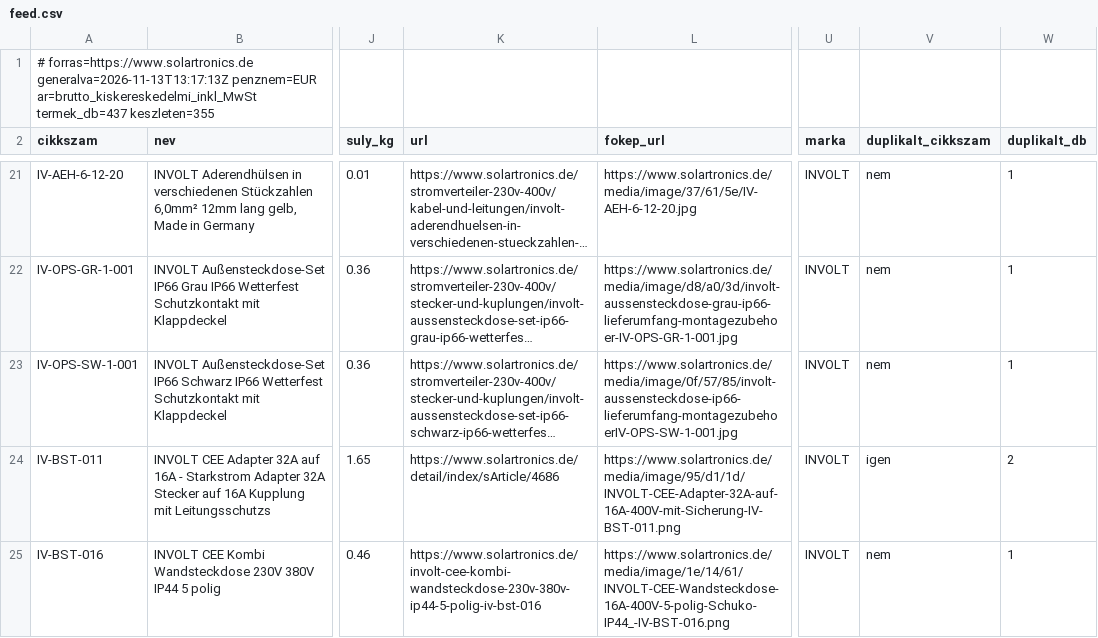
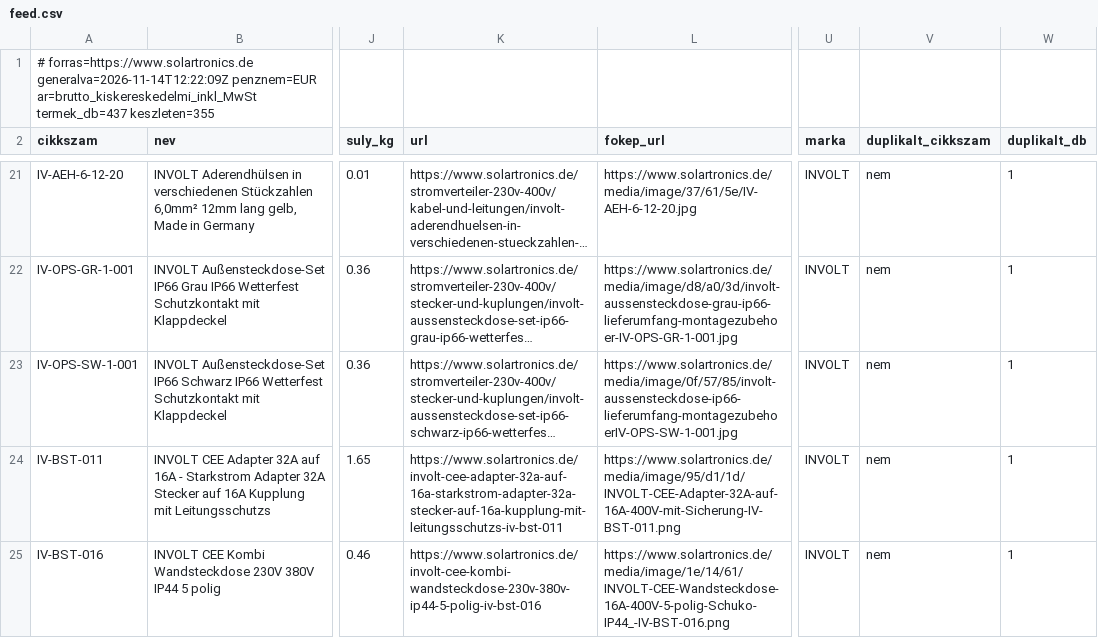
Before and after one commit to szabviktor-aligvarom/solartronics-feed, a CSV file: feed.csv, drawn as a sheet; only a part is shown, gaps mark what is left out; long unchanged cells end in …; the diff covers the shown part only; the diff names each change by its address in the sheet, - before the commit and + after, or states it on an @@ line.

```diff
--- a/feed.csv
+++ b/feed.csv
-A1 (cikkszam): # forras=https://www.solartronics.de generalva=2026-11-13T13:17:13Z penznem=EUR ar=brutto_kiskereskedelmi_inkl_MwSt…
+A1 (cikkszam): # forras=https://www.solartronics.de generalva=2026-11-14T12:22:09Z penznem=EUR ar=brutto_kiskereskedelmi_inkl_MwSt…
-K24 (url): https://www.solartronics.de/detail/index/sArticle/4686
+K24 (url): https://www.solartronics.de/involt-cee-adapter-32a-auf-16a-starkstrom-adapter-32a-stecker-auf-16a-kupplung-mit-leitungsschutzs-iv-bst-011
-V24 (duplikalt_cikkszam): igen
+V24 (duplikalt_cikkszam): nem
-W24 (duplikalt_db): 2
+W24 (duplikalt_db): 1
```
Also changed, not shown: 8 edited cells elsewhere in this file, 2 other files.
